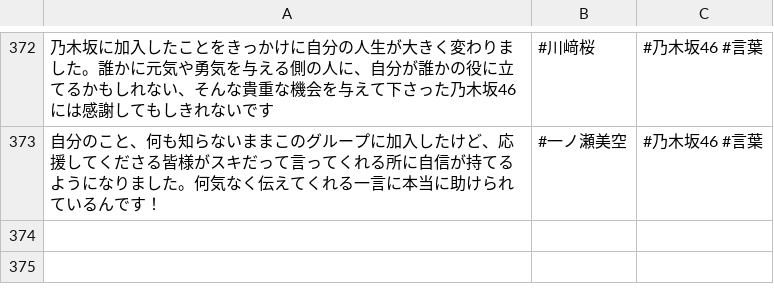
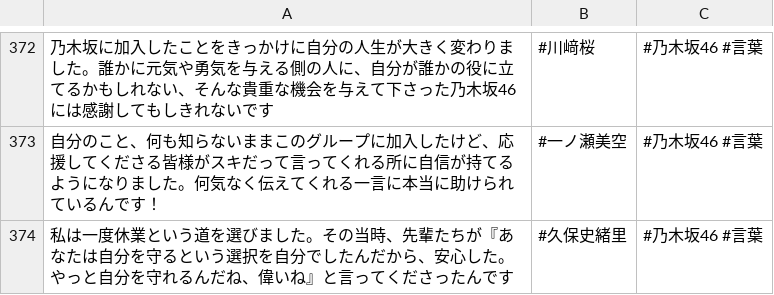
Before and after one commit to tonytani37/nogizaka46_live, a CSV file: nogizaka_meigen.csv, drawn as a sheet; only a part is shown, gaps mark what is left out.

Commit message:
2022/08/20 10:48

```diff
--- a/nogizaka_meigen.csv
+++ b/nogizaka_meigen.csv
@@ -373 +373,2 @@
 自分のこと、何も知らないままこのグループに加入したけど、応援してくださる皆様がスキだって言ってくれる所に自信が持てるようになりました。何気なく伝えてくれる一言に本当に助けられているんです！,#一ノ瀬美空,#乃木坂46 #言葉
+私は一度休業という道を選びました。その当時、先輩たちが『あなたは自分を守るという選択を自分でしたんだから、安心した。やっと自分を守れるんだね、偉いね』と言ってくださったんです,#久保史緒里,#乃木坂46 #言葉
```
